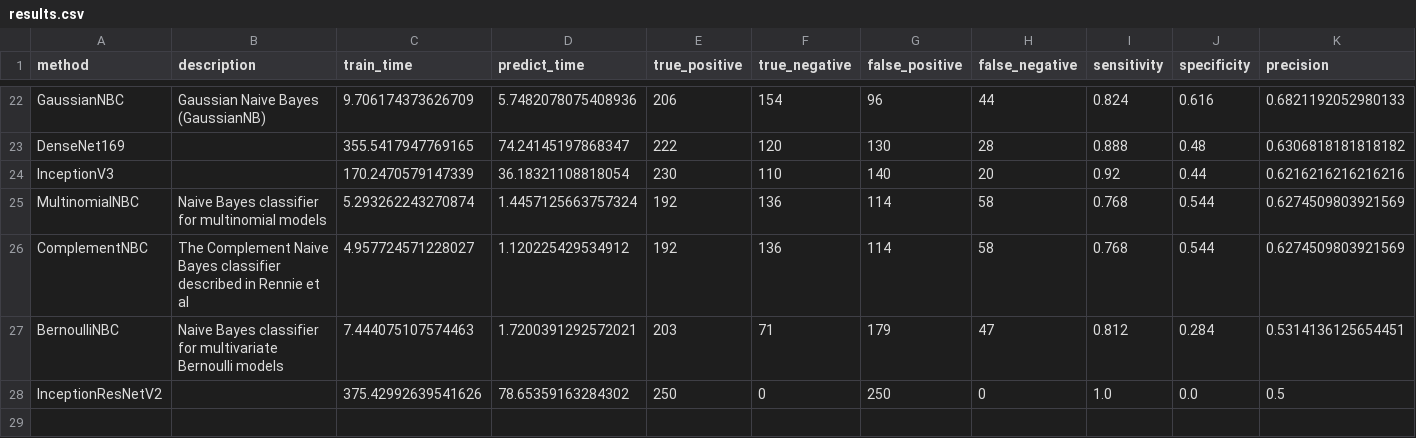
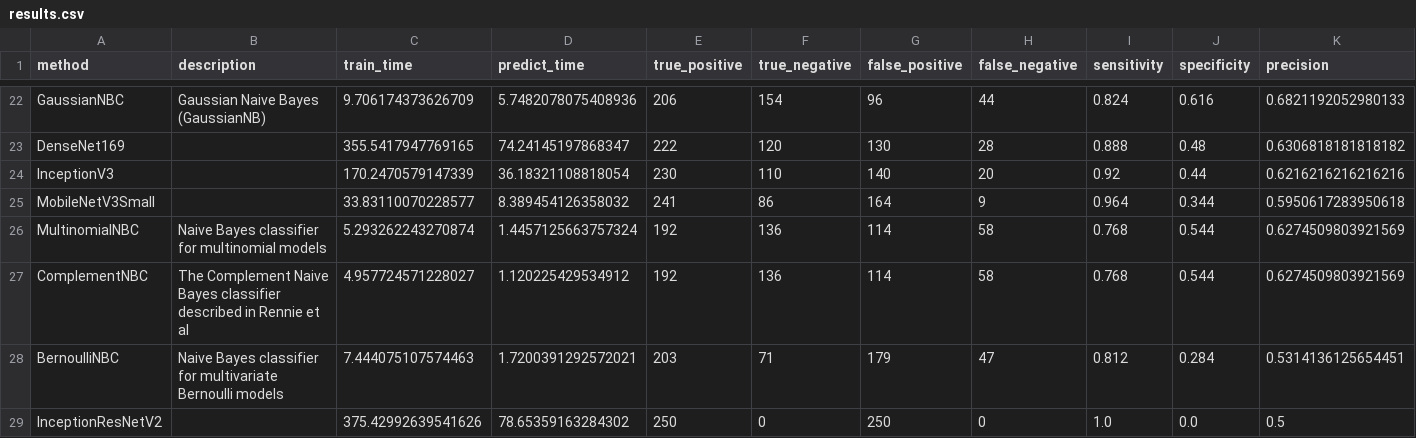
Before and after one commit to wl44545/wl44545.github.io, a CSV file: praca-inzynierska/history/2021_11_28_21_15_00_081017/results.csv, drawn as a sheet; only a part is shown, gaps mark what is left out; rows hold the shown columns only; the diff names each change by its address in the sheet, - before the commit and + after, or states it on an @@ line.

Commit message:
Autocommit with results

```diff
--- a/praca-inzynierska/history/2021_11_28_21_15_00_081017/results.csv
+++ b/praca-inzynierska/history/2021_11_28_21_15_00_081017/results.csv
+row 25: MobileNetV3Small |  | 33.83110070228577 | 8.389454126358032 | 241 | 86 | 164 | 9 | 0.964 | 0.344 | 0.5950617283950618
```
Also changed, not shown: 5 other files.
